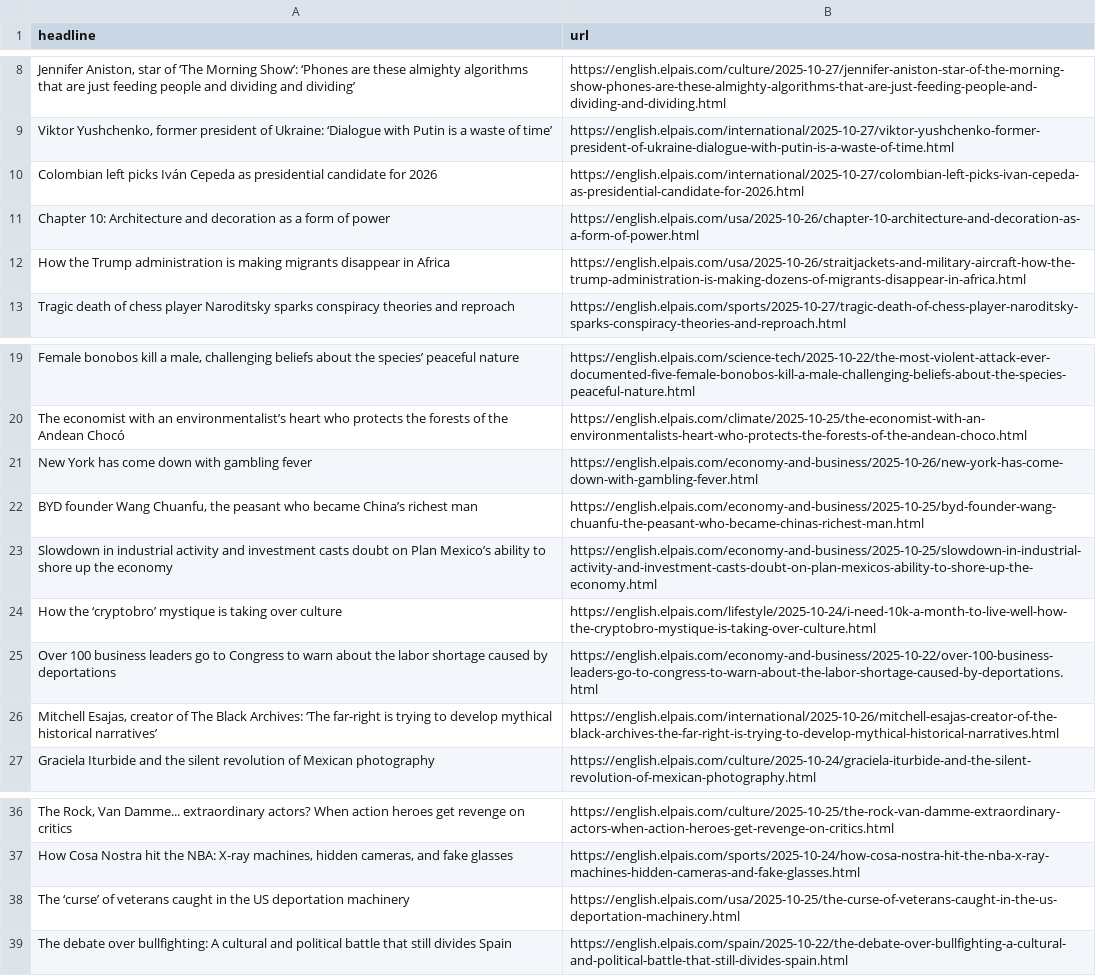
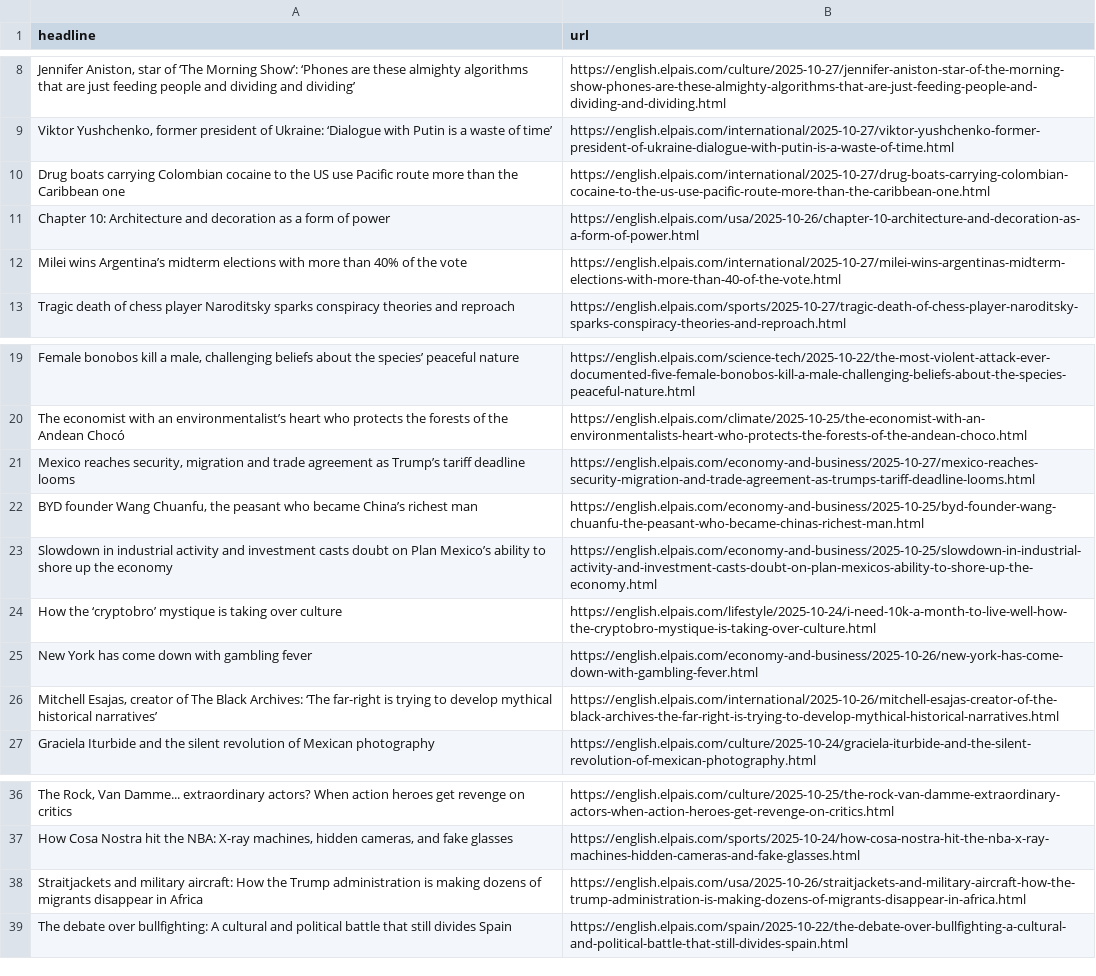
Before and after one commit to adiel3/el-pais-autoscraper, a CSV file: headlines.csv, drawn as a sheet; only a part is shown, gaps mark what is left out; removed rows and columns are numbered as before the commit, all else as after; the diff names each change by its address in the sheet, - before the commit and + after, or states it on an @@ line.

```diff
--- a/headlines.csv
+++ b/headlines.csv
-row 10: Colombian left picks Iván Cepeda as presidential candidate for 2026 | https://english.elpais.com/international/2025-10-27/colombian-left-picks-ivan-cepeda-as-presidential-candidate-for-2026.html
+row 10: Drug boats carrying Colombian cocaine to the US use Pacific route more than the Caribbean one | https://english.elpais.com/international/2025-10-27/drug-boats-carrying-colombian-cocaine-to-the-us-use-pacific-route-more-than-the-caribbean-one.html
-row 12: How the Trump administration is making migrants disappear in Africa | https://english.elpais.com/usa/2025-10-26/straitjackets-and-military-aircraft-how-the-trump-administration-is-making-dozens-of-migrants-disappear-in-africa.html
+row 12: Milei wins Argentina’s midterm elections with more than 40% of the vote | https://english.elpais.com/international/2025-10-27/milei-wins-argentinas-midterm-elections-with-more-than-40-of-the-vote.html
+row 21: Mexico reaches security, migration and trade agreement as Trump’s tariff deadline looms | https://english.elpais.com/economy-and-business/2025-10-27/mexico-reaches-security-migration-and-trade-agreement-as-trumps-tariff-deadline-looms.html
-row 25: Over 100 business leaders go to Congress to warn about the labor shortage caused by deportations | https://english.elpais.com/economy-and-business/2025-10-22/over-100-business-leaders-go-to-congress-to-warn-about-the-labor-shortage-caused-by-deportations.html
@@ row 21 moved to row 25: New York has come down with gambling fev… @@
-row 38: The ‘curse’ of veterans caught in the US deportation machinery | https://english.elpais.com/usa/2025-10-25/the-curse-of-veterans-caught-in-the-us-deportation-machinery.html
+row 38: Straitjackets and military aircraft: How the Trump administration is making dozens of migrants disappear in Africa | https://english.elpais.com/usa/2025-10-26/straitjackets-and-military-aircraft-how-the-trump-administration-is-making-dozens-of-migrants-disappear-in-africa.html
```
